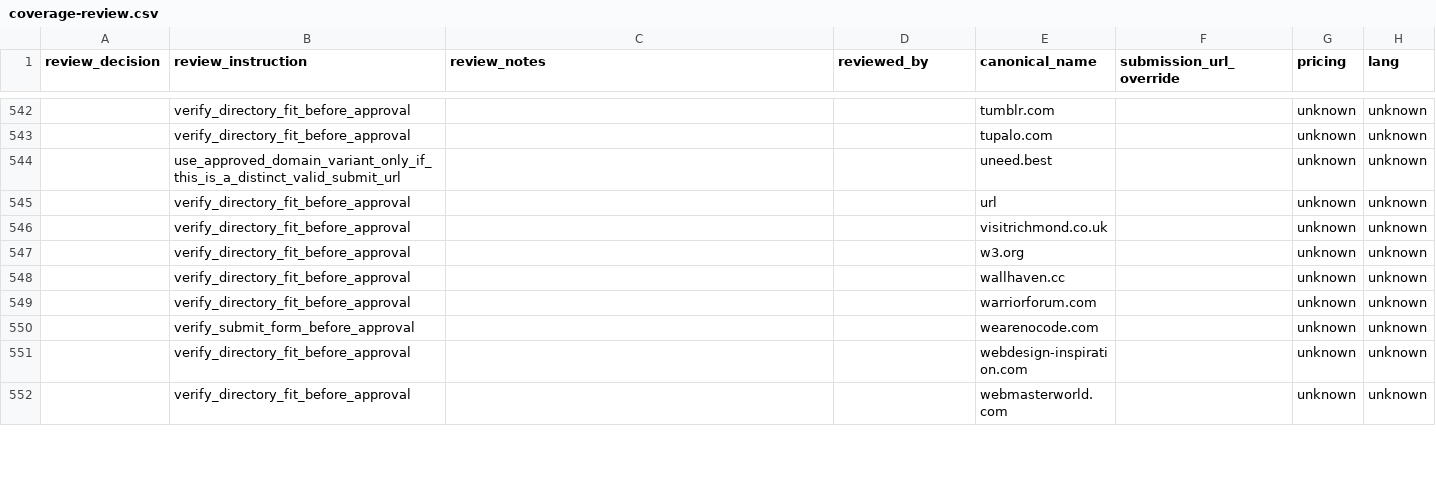
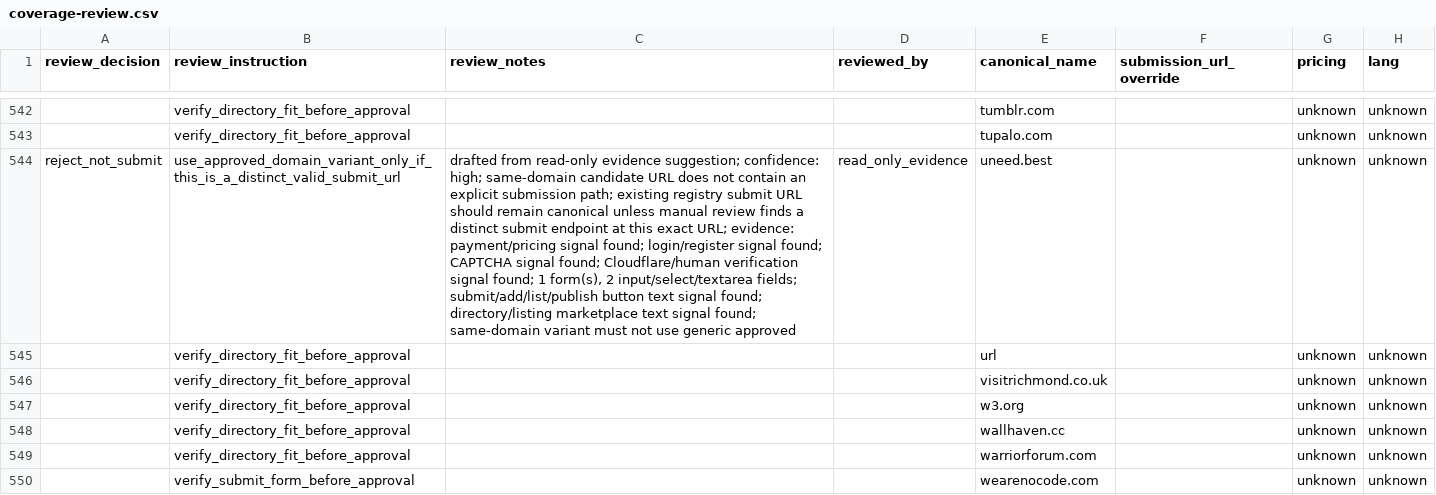
Before and after one commit to camaker/backlink-pilot, a CSV file: backlink-url/coverage-review.csv, drawn as a sheet; only a part is shown, gaps mark what is left out; the shorter side is filled out with more unchanged rows; the diff covers the shown part only; the diff names each change by its address in the sheet, - before the commit and + after, or states it on an @@ line.

Commit message:
feat: process third coverage review rejection batch

```diff
--- a/backlink-url/coverage-review.csv
+++ b/backlink-url/coverage-review.csv
-A544 (review_decision): (empty)
+A544 (review_decision): reject_not_submit
-C544 (review_notes): (empty)
+C544 (review_notes): drafted from read-only evidence suggestion; confidence: high; same-domain candidate URL does not contain an explicit submission path; existing registry submit URL should remain canonical unless manual review finds a distinct submit endpoint at this exact URL; evidence: payment/pricing signal found; login/register signal found; CAPTCHA signal found; Cloudflare/human verification signal found; 1 form(s), 2 input/select/textarea fields; submit/add/list/publish button text signal found; directory/listing marketplace text signal found; same-domain variant must not use generic approved
-D544 (reviewed_by): (empty)
+D544 (reviewed_by): read_only_evidence
```
Also changed, not shown: 37 edited cells elsewhere in this file, 10 other files.
